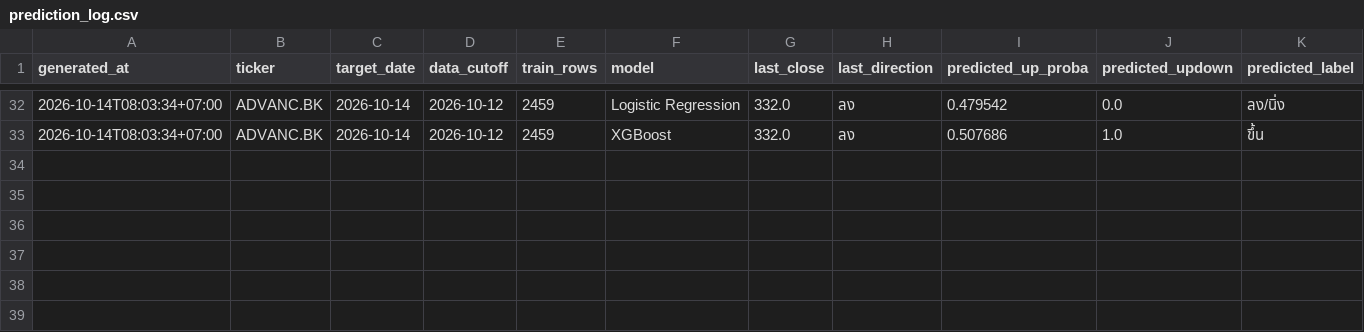
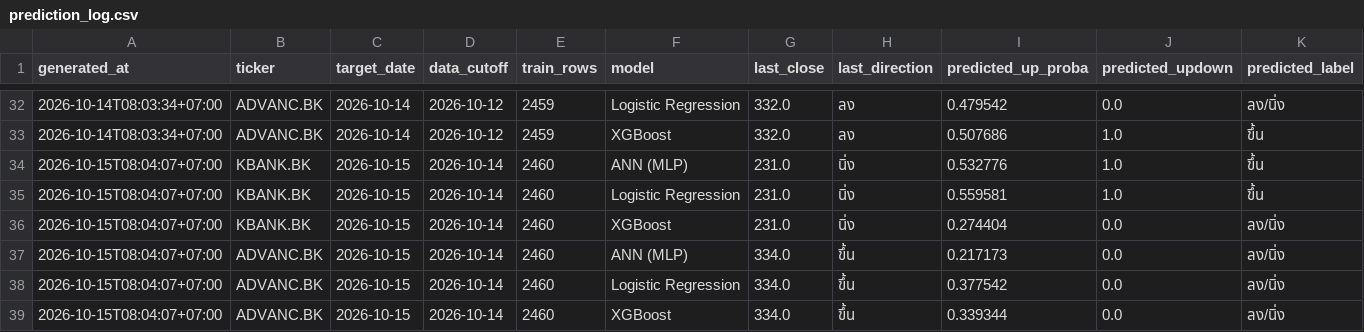
Before and after one commit to panifield/CN340_Stock_Prediction, a CSV file: task_c/results/prediction_log.csv, drawn as a sheet; only a part is shown, gaps mark what is left out; rows hold the shown columns only; the diff names each change by its address in the sheet, - before the commit and + after, or states it on an @@ line.

Commit message:
task_c prediction log: 2026-10-15

```diff
--- a/task_c/results/prediction_log.csv
+++ b/task_c/results/prediction_log.csv
+row 34: 2026-10-15T08:04:07+07:00 | KBANK.BK | 2026-10-15 | 2026-10-14 | 2460 | ANN (MLP) | 231.0 | นิ่ง | 0.532776 | 1.0 | ขึ้น
+row 35: 2026-10-15T08:04:07+07:00 | KBANK.BK | 2026-10-15 | 2026-10-14 | 2460 | Logistic Regression | 231.0 | นิ่ง | 0.559581 | 1.0 | ขึ้น
+row 36: 2026-10-15T08:04:07+07:00 | KBANK.BK | 2026-10-15 | 2026-10-14 | 2460 | XGBoost | 231.0 | นิ่ง | 0.274404 | 0.0 | ลง/นิ่ง
+row 37: 2026-10-15T08:04:07+07:00 | ADVANC.BK | 2026-10-15 | 2026-10-14 | 2460 | ANN (MLP) | 334.0 | ขึ้น | 0.217173 | 0.0 | ลง/นิ่ง
+row 38: 2026-10-15T08:04:07+07:00 | ADVANC.BK | 2026-10-15 | 2026-10-14 | 2460 | Logistic Regression | 334.0 | ขึ้น | 0.377542 | 0.0 | ลง/นิ่ง
+row 39: 2026-10-15T08:04:07+07:00 | ADVANC.BK | 2026-10-15 | 2026-10-14 | 2460 | XGBoost | 334.0 | ขึ้น | 0.339344 | 0.0 | ลง/นิ่ง
```
